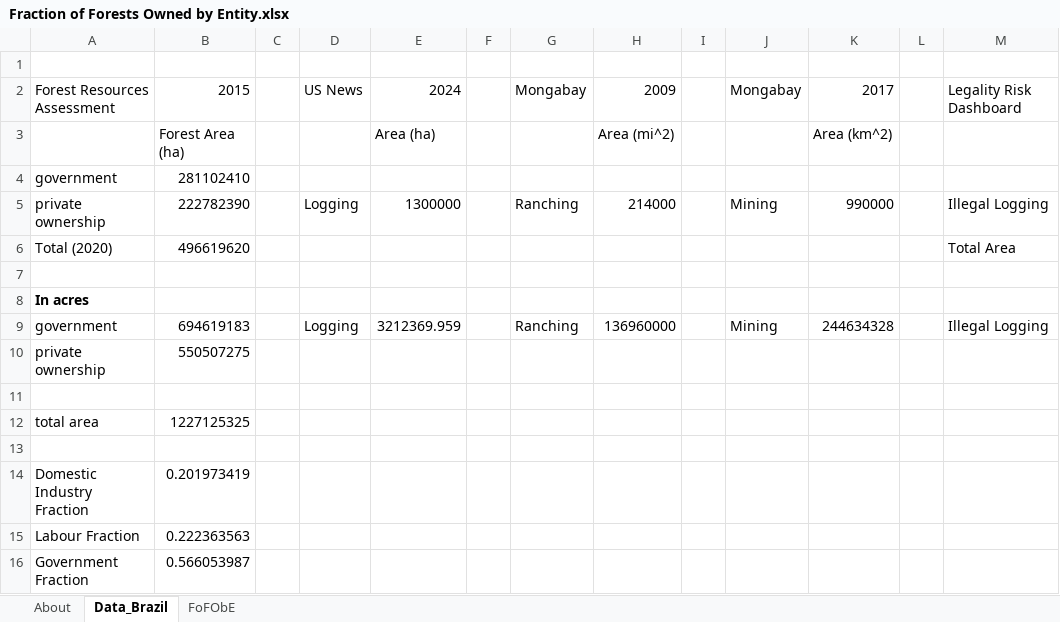
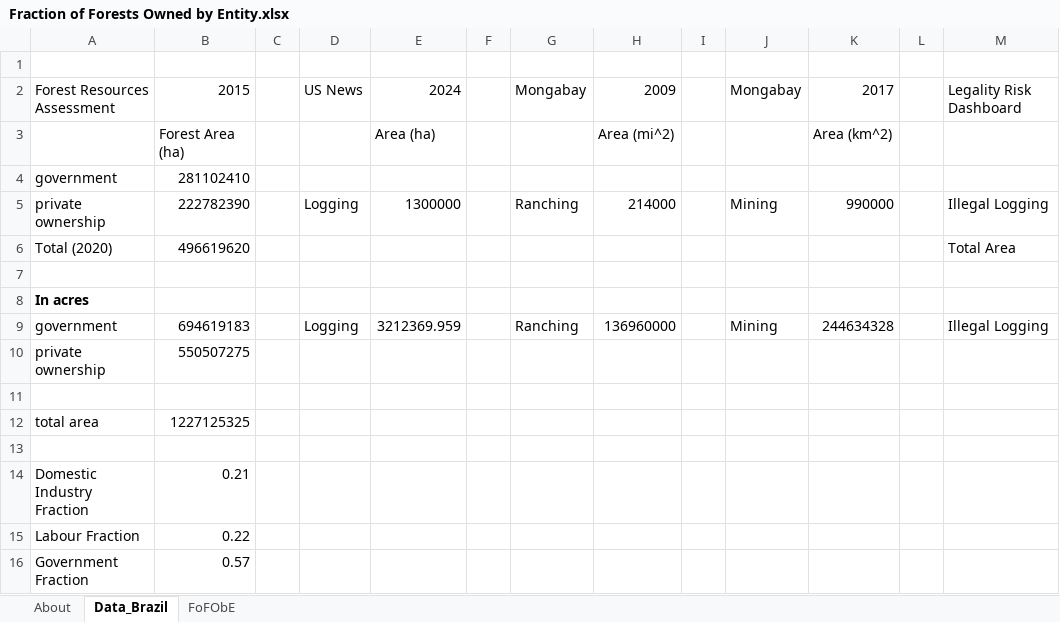
Before and after one commit to climatepolicylab/eps-brazil-cpl, an Excel workbook: InputData/land/FoFObE/Fraction of Forests Owned by Entity.xlsx, sheet Data_Brazil, drawn as a sheet; only a part is shown; values as stored, in another font and other column widths than the file's, no borders; the diff names each change by its address in the sheet, - before the commit and + after, or states it on an @@ line.

```diff
--- a/InputData/land/FoFObE/Fraction of Forests Owned by Entity.xlsx (sheet Data_Brazil)
+++ b/InputData/land/FoFObE/Fraction of Forests Owned by Entity.xlsx (sheet Data_Brazil)
-B14: 0.201973419
+B14: 0.21
-B15: 0.222363563
+B15: 0.22
-B16: 0.566053987
+B16: 0.57
```
Also changed, not shown: sheet FoFObE.
